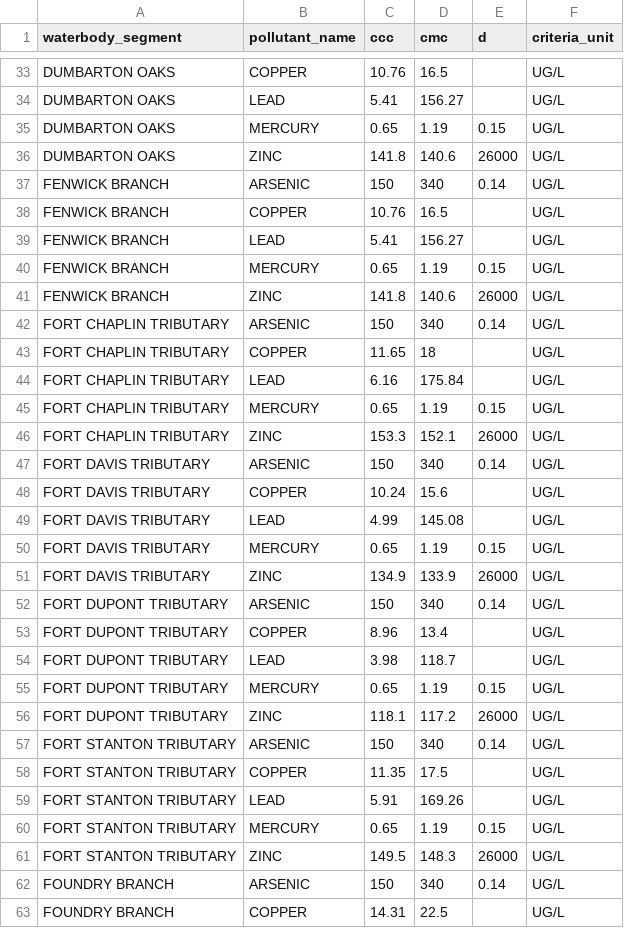
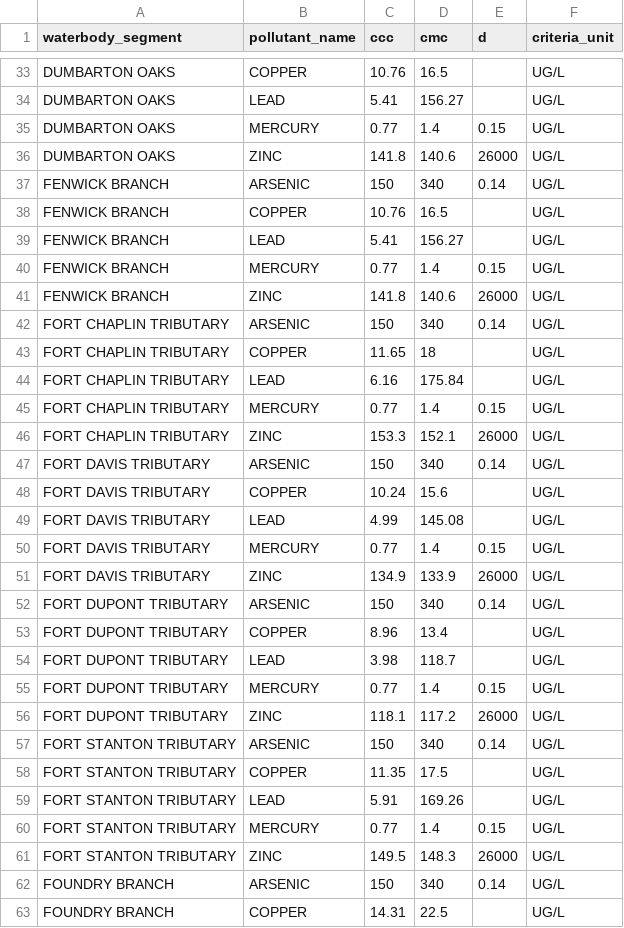
Before and after one commit to LimnoTech/IRsupportR, a CSV file: data/metals_criteria.csv, drawn as a sheet; only a part is shown, gaps mark what is left out; the diff covers the shown part only.

```diff
--- a/data/metals_criteria.csv
+++ b/data/metals_criteria.csv
@@ -34,3 +34,3 @@ DUMBARTON OAKS,COPPER,10.76,16.5,,UG/L
 DUMBARTON OAKS,LEAD,5.41,156.27,,UG/L
-DUMBARTON OAKS,MERCURY,0.65,1.19,0.15,UG/L
+DUMBARTON OAKS,MERCURY,0.77,1.4,0.15,UG/L
 DUMBARTON OAKS,ZINC,141.8,140.6,26000,UG/L
@@ -39,3 +39,3 @@ FENWICK BRANCH,COPPER,10.76,16.5,,UG/L
 FENWICK BRANCH,LEAD,5.41,156.27,,UG/L
-FENWICK BRANCH,MERCURY,0.65,1.19,0.15,UG/L
+FENWICK BRANCH,MERCURY,0.77,1.4,0.15,UG/L
 FENWICK BRANCH,ZINC,141.8,140.6,26000,UG/L
@@ -44,3 +44,3 @@ FORT CHAPLIN TRIBUTARY,COPPER,11.65,18,,UG/L
 FORT CHAPLIN TRIBUTARY,LEAD,6.16,175.84,,UG/L
-FORT CHAPLIN TRIBUTARY,MERCURY,0.65,1.19,0.15,UG/L
+FORT CHAPLIN TRIBUTARY,MERCURY,0.77,1.4,0.15,UG/L
 FORT CHAPLIN TRIBUTARY,ZINC,153.3,152.1,26000,UG/L
@@ -49,3 +49,3 @@ FORT DAVIS TRIBUTARY,COPPER,10.24,15.6,,UG/L
 FORT DAVIS TRIBUTARY,LEAD,4.99,145.08,,UG/L
-FORT DAVIS TRIBUTARY,MERCURY,0.65,1.19,0.15,UG/L
+FORT DAVIS TRIBUTARY,MERCURY,0.77,1.4,0.15,UG/L
 FORT DAVIS TRIBUTARY,ZINC,134.9,133.9,26000,UG/L
@@ -54,3 +54,3 @@ FORT DUPONT TRIBUTARY,COPPER,8.96,13.4,,UG/L
 FORT DUPONT TRIBUTARY,LEAD,3.98,118.7,,UG/L
-FORT DUPONT TRIBUTARY,MERCURY,0.65,1.19,0.15,UG/L
+FORT DUPONT TRIBUTARY,MERCURY,0.77,1.4,0.15,UG/L
 FORT DUPONT TRIBUTARY,ZINC,118.1,117.2,26000,UG/L
@@ -59,3 +59,3 @@ FORT STANTON TRIBUTARY,COPPER,11.35,17.5,,UG/L
 FORT STANTON TRIBUTARY,LEAD,5.91,169.26,,UG/L
-FORT STANTON TRIBUTARY,MERCURY,0.65,1.19,0.15,UG/L
+FORT STANTON TRIBUTARY,MERCURY,0.77,1.4,0.15,UG/L
 FORT STANTON TRIBUTARY,ZINC,149.5,148.3,26000,UG/L
```
Also changed, not shown: 60 edited cells elsewhere in this file, 14 other files.
